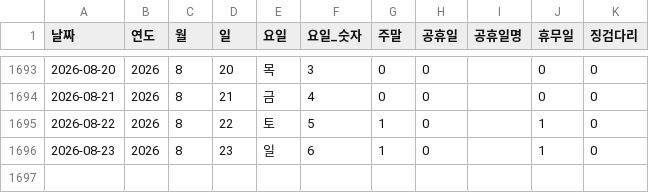
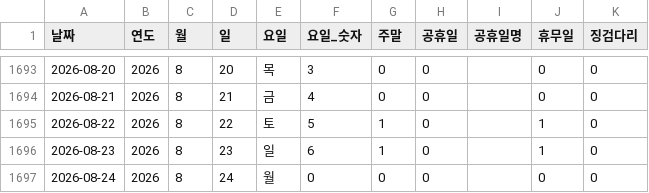
Before and after one commit to CSID-DGU/2026-1-CECD1-3-Hanwool-06, a CSV file: analysis/risk_snapshot/data/processed_data/날짜인덱스.csv, drawn as a sheet; only a part is shown, gaps mark what is left out; the diff names each change by its address in the sheet, - before the commit and + after, or states it on an @@ line.

```diff
--- a/analysis/risk_snapshot/data/processed_data/날짜인덱스.csv
+++ b/analysis/risk_snapshot/data/processed_data/날짜인덱스.csv
+row 1697: 2026-08-24 | 2026 | 8 | 24 | 월 | 0 | 0 | 0 |  | 0 | 0
```
Also changed, not shown: 3 other files.
